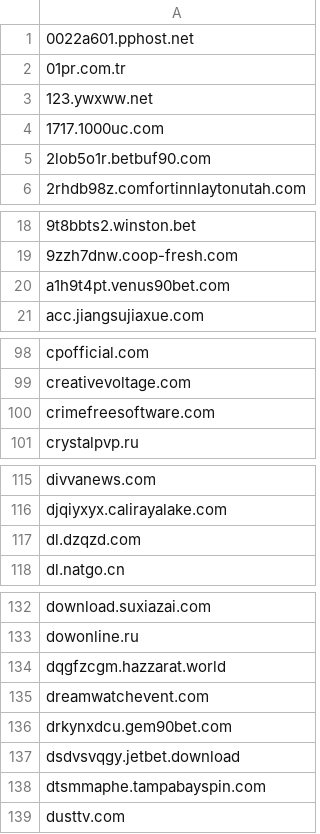
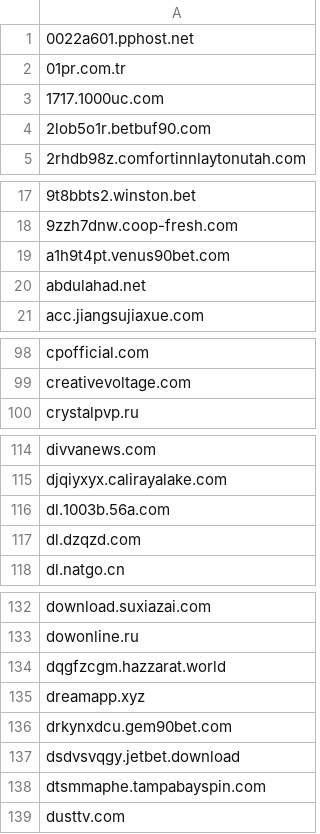
Before and after one commit to external-sources/hosts-sources, a CSV file: data/urlhausAbuseCh.csv, drawn as a sheet; only a part is shown, gaps mark what is left out; the diff covers the shown part only.

Commit message:
Committed new lists day: 199 of year 2026 22:17:09

```diff
--- a/data/urlhausAbuseCh.csv
+++ b/data/urlhausAbuseCh.csv
@@ -2,3 +2,2 @@
 01pr.com.tr
-123.ywxww.net
 1717.1000uc.com
@@ -20,2 +19,3 @@
 a1h9t4pt.venus90bet.com
+abdulahad.net
 acc.jiangsujiaxue.com
@@ -99,3 +99,2 @@ cpofficial.com
 creativevoltage.com
-crimefreesoftware.com
 crystalpvp.ru
@@ -116,2 +115,3 @@ divvanews.com
 djqiyxyx.calirayalake.com
+dl.1003b.56a.com
 dl.dzqzd.com
@@ -134,3 +134,3 @@ dowonline.ru
 dqgfzcgm.hazzarat.world
-dreamwatchevent.com
+dreamapp.xyz
 drkynxdcu.gem90bet.com
```
Also changed, not shown: 2 added rows and 4 removed rows elsewhere in this file, 1 other file.
